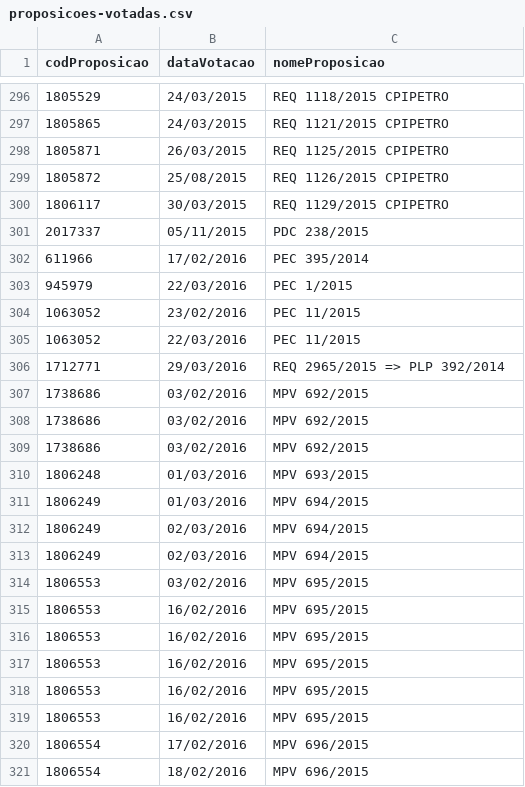
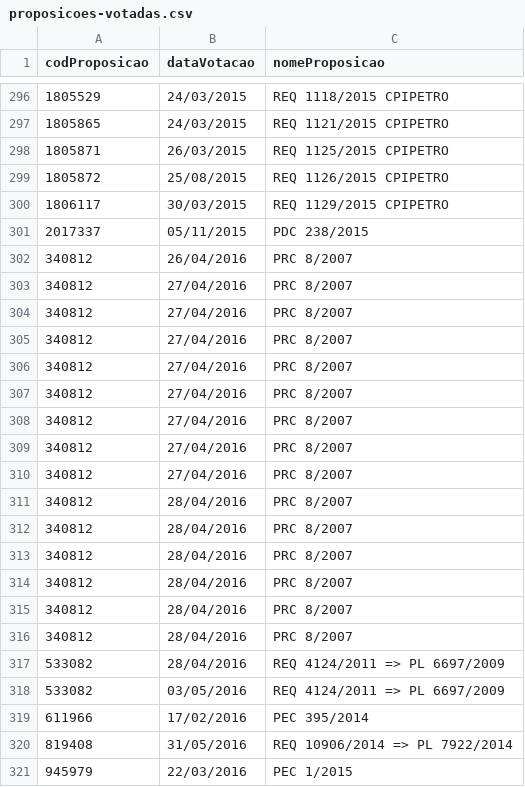
Before and after one commit to nazareno/houseofcunha, a CSV file: dados/proposicoes-votadas.csv, drawn as a sheet; only a part is shown, gaps mark what is left out; the shorter side is filled out with more unchanged rows; the diff covers the shown part only; the diff names each change by its address in the sheet, - before the commit and + after, or states it on an @@ line.

```diff
--- a/dados/proposicoes-votadas.csv
+++ b/dados/proposicoes-votadas.csv
+row 302: 340812 | 26/04/2016 | PRC 8/2007
+row 303: 340812 | 27/04/2016 | PRC 8/2007
+row 304: 340812 | 27/04/2016 | PRC 8/2007
+row 305: 340812 | 27/04/2016 | PRC 8/2007
+row 306: 340812 | 27/04/2016 | PRC 8/2007
+row 307: 340812 | 27/04/2016 | PRC 8/2007
+row 308: 340812 | 27/04/2016 | PRC 8/2007
+row 309: 340812 | 27/04/2016 | PRC 8/2007
+row 310: 340812 | 27/04/2016 | PRC 8/2007
+row 311: 340812 | 28/04/2016 | PRC 8/2007
+row 312: 340812 | 28/04/2016 | PRC 8/2007
+row 313: 340812 | 28/04/2016 | PRC 8/2007
+row 314: 340812 | 28/04/2016 | PRC 8/2007
+row 315: 340812 | 28/04/2016 | PRC 8/2007
+row 316: 340812 | 28/04/2016 | PRC 8/2007
+row 317: 533082 | 28/04/2016 | REQ 4124/2011 => PL 6697/2009
+row 318: 533082 | 03/05/2016 | REQ 4124/2011 => PL 6697/2009
+row 320: 819408 | 31/05/2016 | REQ 10906/2014 => PL 7922/2014
```
Also changed, not shown: 33 added rows elsewhere in this file, 55 other files.
